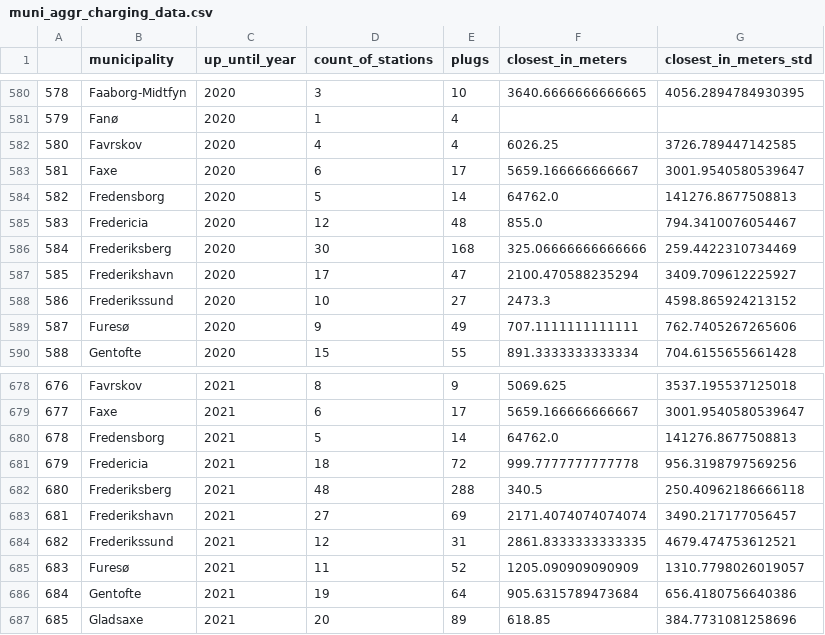
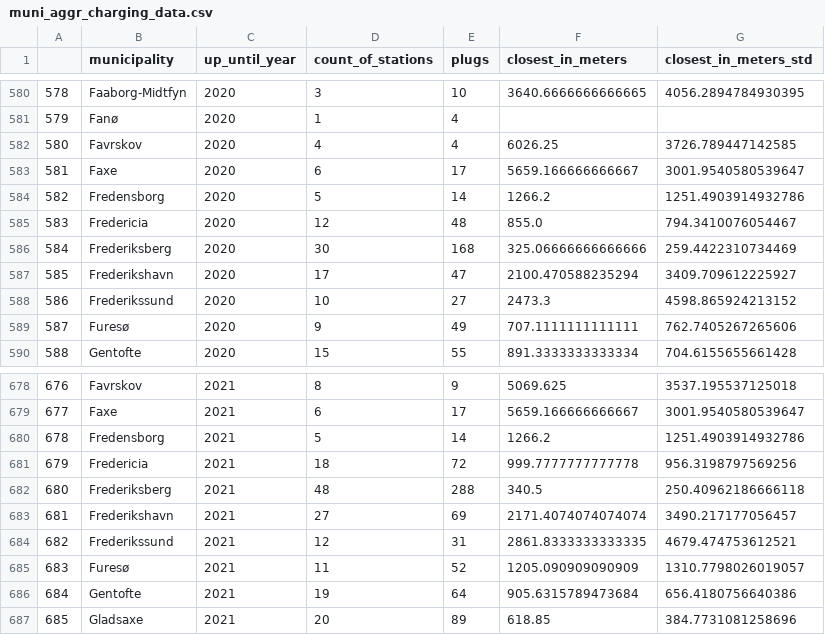
Before and after one commit to jacdals97/EV_Project, a CSV file: chargers/muni_aggr_charging_data.csv, drawn as a sheet; only a part is shown, gaps mark what is left out.

```diff
--- a/chargers/muni_aggr_charging_data.csv
+++ b/chargers/muni_aggr_charging_data.csv
@@ -583,3 +583,3 @@
 581,Faxe,2020,6,17,5659.166666666667,3001.9540580539647
-582,Fredensborg,2020,5,14,64762.0,141276.8677508813
+582,Fredensborg,2020,5,14,1266.2,1251.4903914932786
 583,Fredericia,2020,12,48,855.0,794.3410076054467
@@ -679,3 +679,3 @@
 677,Faxe,2021,6,17,5659.166666666667,3001.9540580539647
-678,Fredensborg,2021,5,14,64762.0,141276.8677508813
+678,Fredensborg,2021,5,14,1266.2,1251.4903914932786
 679,Fredericia,2021,18,72,999.7777777777778,956.3198797569256
```
Also changed, not shown: chargers/charging_stations.csv, 1 other file.
